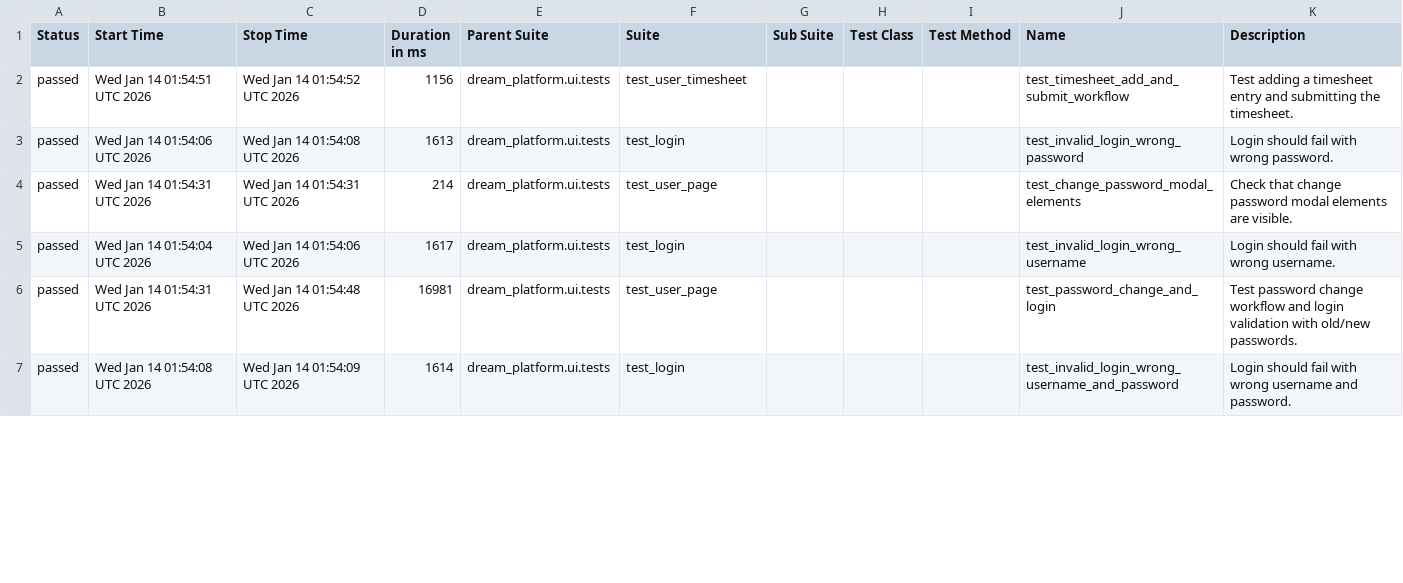
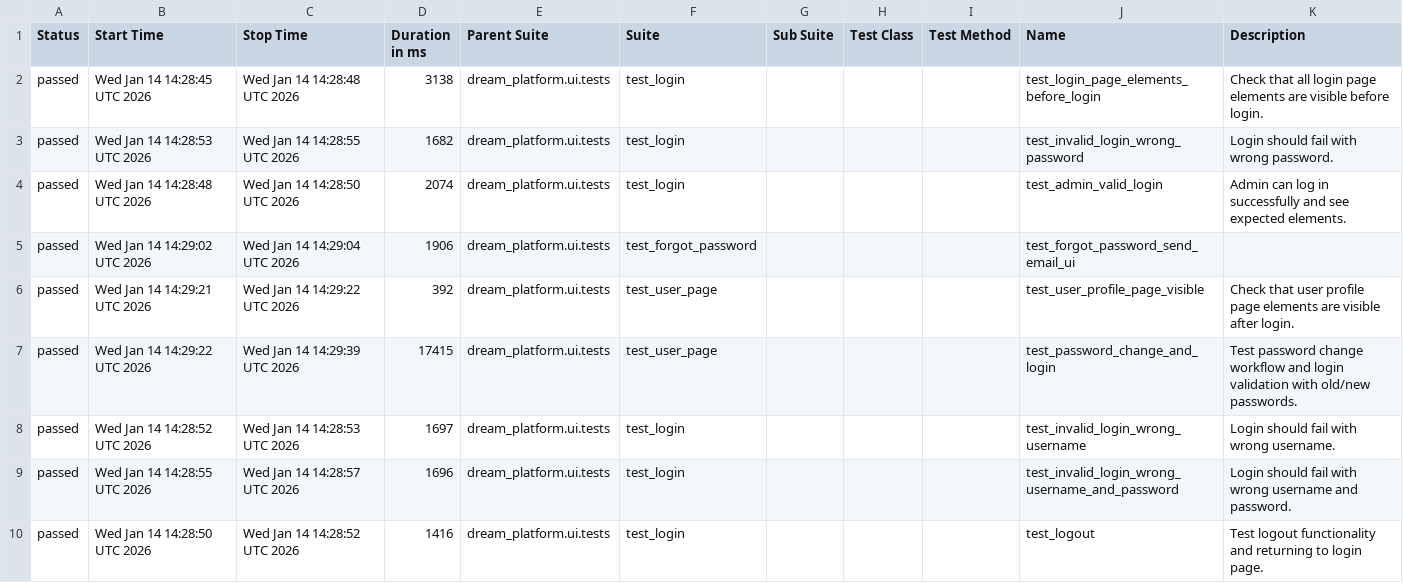
Before and after one commit to YnP-ME/test-automation, a CSV file: allure-report/data/suites.csv, drawn as a sheet; only a part is shown; the diff covers the shown part only.

```diff
--- a/allure-report/data/suites.csv
+++ b/allure-report/data/suites.csv
@@ -1,7 +1,10 @@
 "Status","Start Time","Stop Time","Duration in ms","Parent Suite","Suite","Sub Suite","Test Class","Test Method","Name","Description"
-"passed","Wed Jan 14 01:54:51 UTC 2026","Wed Jan 14 01:54:52 UTC 2026","1156","dream_platform.ui.tests","test_user_timesheet","","","","test_timesheet_add_and_submit_workflow","Test adding a timesheet entry and submitting the timesheet."
-"passed","Wed Jan 14 01:54:06 UTC 2026","Wed Jan 14 01:54:08 UTC 2026","1613","dream_platform.ui.tests","test_login","","","","test_invalid_login_wrong_password","Login should fail with wrong password."
-"passed","Wed Jan 14 01:54:31 UTC 2026","Wed Jan 14 01:54:31 UTC 2026","214","dream_platform.ui.tests","test_user_page","","","","test_change_password_modal_elements","Check that change password modal elements are visible."
-"passed","Wed Jan 14 01:54:04 UTC 2026","Wed Jan 14 01:54:06 UTC 2026","1617","dream_platform.ui.tests","test_login","","","","test_invalid_login_wrong_username","Login should fail with wrong username."
-"passed","Wed Jan 14 01:54:31 UTC 2026","Wed Jan 14 01:54:48 UTC 2026","16981","dream_platform.ui.tests","test_user_page","","","","test_password_change_and_login","Test password change workflow and login validation with old/new passwords."
-"passed","Wed Jan 14 01:54:08 UTC 2026","Wed Jan 14 01:54:09 UTC 2026","1614","dream_platform.ui.tests","test_login","","","","test_invalid_login_wrong_username_and_password","Login should fail with wrong username and password."
+"passed","Wed Jan 14 14:28:45 UTC 2026","Wed Jan 14 14:28:48 UTC 2026","3138","dream_platform.ui.tests","test_login","","","","test_login_page_elements_before_login","Check that all login page elements are visible before login."
+"passed","Wed Jan 14 14:28:53 UTC 2026","Wed Jan 14 14:28:55 UTC 2026","1682","dream_platform.ui.tests","test_login","","","","test_invalid_login_wrong_password","Login should fail with wrong password."
+"passed","Wed Jan 14 14:28:48 UTC 2026","Wed Jan 14 14:28:50 UTC 2026","2074","dream_platform.ui.tests","test_login","","","","test_admin_valid_login","Admin can log in successfully and see expected elements."
+"passed","Wed Jan 14 14:29:02 UTC 2026","Wed Jan 14 14:29:04 UTC 2026","1906","dream_platform.ui.tests","test_forgot_password","","","","test_forgot_password_send_email_ui",""
+"passed","Wed Jan 14 14:29:21 UTC 2026","Wed Jan 14 14:29:22 UTC 2026","392","dream_platform.ui.tests","test_user_page","","","","test_user_profile_page_visible","Check that user profile page elements are visible after login."
+"passed","Wed Jan 14 14:29:22 UTC 2026","Wed Jan 14 14:29:39 UTC 2026","17415","dream_platform.ui.tests","test_user_page","","","","test_password_change_and_login","Test password change workflow and login validation with old/new passwords."
+"passed","Wed Jan 14 14:28:52 UTC 2026","Wed Jan 14 14:28:53 UTC 2026","1697","dream_platform.ui.tests","test_login","","","","test_invalid_login_wrong_username","Login should fail with wrong username."
+"passed","Wed Jan 14 14:28:55 UTC 2026","Wed Jan 14 14:28:57 UTC 2026","1696","dream_platform.ui.tests","test_login","","","","test_invalid_login_wrong_username_and_password","Login should fail with wrong username and password."
+"passed","Wed Jan 14 14:28:50 UTC 2026","Wed Jan 14 14:28:52 UTC 2026","1416","dream_platform.ui.tests","test_login","","","","test_logout","Test logout functionality and returning to login page."
```
Also changed, not shown: 3 removed rows and 34 edited cells elsewhere in this file, 39 other files.
